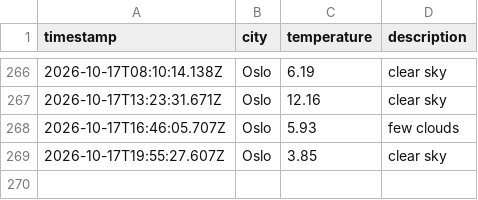
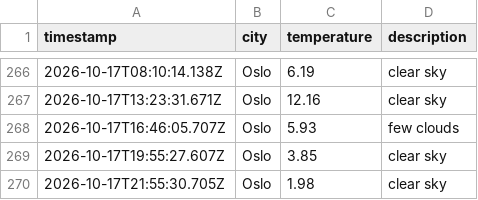
Before and after one commit to IAH02/weather_data_ops, a CSV file: data/weather_log.csv, drawn as a sheet; only a part is shown, gaps mark what is left out; the diff names each change by its address in the sheet, - before the commit and + after, or states it on an @@ line.

```diff
--- a/data/weather_log.csv
+++ b/data/weather_log.csv
+row 270: 2026-10-17T21:55:30.705Z | Oslo | 1.98 | clear sky
```
Also changed, not shown: 1 other file.
